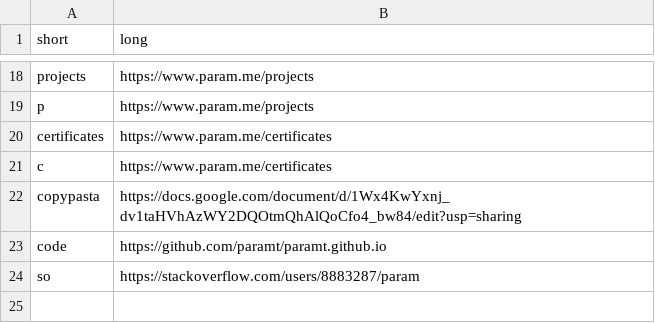
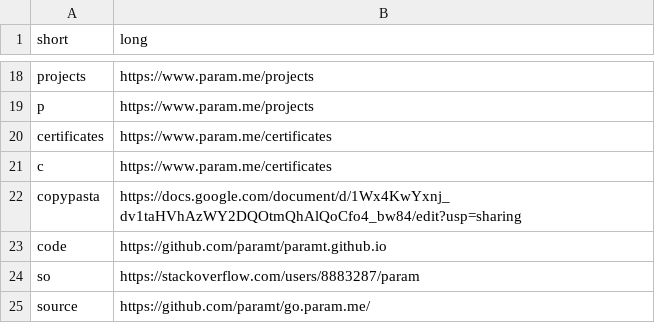
Before and after one commit to paramt/go.param.me, a CSV file: redirects.csv, drawn as a sheet; only a part is shown, gaps mark what is left out; the diff names each change by its address in the sheet, - before the commit and + after, or states it on an @@ line.

```diff
--- a/redirects.csv
+++ b/redirects.csv
+row 25: source | https://github.com/paramt/go.param.me/
```
